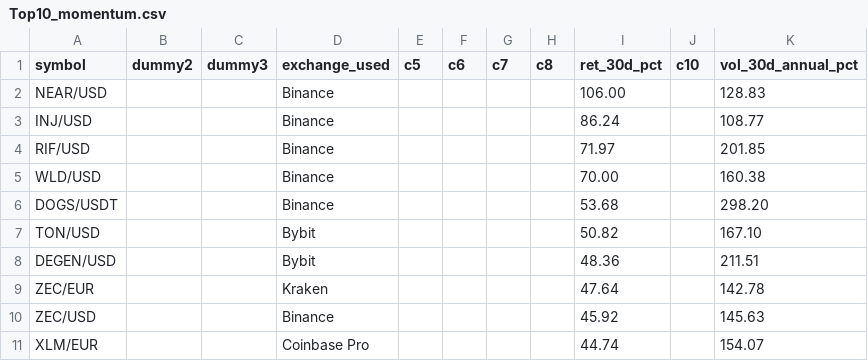
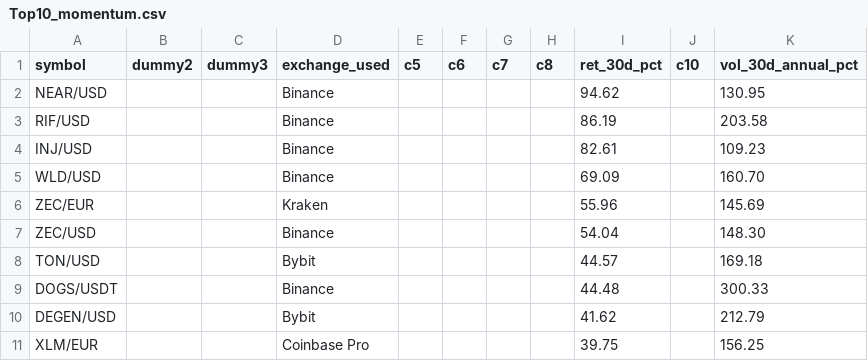
Before and after one commit to Bencode92/stock-analysis-platform, a CSV file: data/filtered/Top10_momentum.csv, drawn as a sheet.

```diff
--- a/data/filtered/Top10_momentum.csv
+++ b/data/filtered/Top10_momentum.csv
@@ -1,11 +1,11 @@
 symbol,dummy2,dummy3,exchange_used,c5,c6,c7,c8,ret_30d_pct,c10,vol_30d_annual_pct
-"NEAR/USD","","","Binance","","","","","106.00","","128.83"
-"INJ/USD","","","Binance","","","","","86.24","","108.77"
-"RIF/USD","","","Binance","","","","","71.97","","201.85"
-"WLD/USD","","","Binance","","","","","70.00","","160.38"
-"DOGS/USDT","","","Binance","","","","","53.68","","298.20"
-"TON/USD","","","Bybit","","","","","50.82","","167.10"
-"DEGEN/USD","","","Bybit","","","","","48.36","","211.51"
-"ZEC/EUR","","","Kraken","","","","","47.64","","142.78"
-"ZEC/USD","","","Binance","","","","","45.92","","145.63"
-"XLM/EUR","","","Coinbase Pro","","","","","44.74","","154.07"
+"NEAR/USD","","","Binance","","","","","94.62","","130.95"
+"RIF/USD","","","Binance","","","","","86.19","","203.58"
+"INJ/USD","","","Binance","","","","","82.61","","109.23"
+"WLD/USD","","","Binance","","","","","69.09","","160.70"
+"ZEC/EUR","","","Kraken","","","","","55.96","","145.69"
+"ZEC/USD","","","Binance","","","","","54.04","","148.30"
+"TON/USD","","","Bybit","","","","","44.57","","169.18"
+"DOGS/USDT","","","Binance","","","","","44.48","","300.33"
+"DEGEN/USD","","","Bybit","","","","","41.62","","212.79"
+"XLM/EUR","","","Coinbase Pro","","","","","39.75","","156.25"
```
Also changed, not shown: data/filtered/Crypto_filtered_volatility.csv, data/filtered/Crypto_rejected_volatility.csv, 3 other files.
